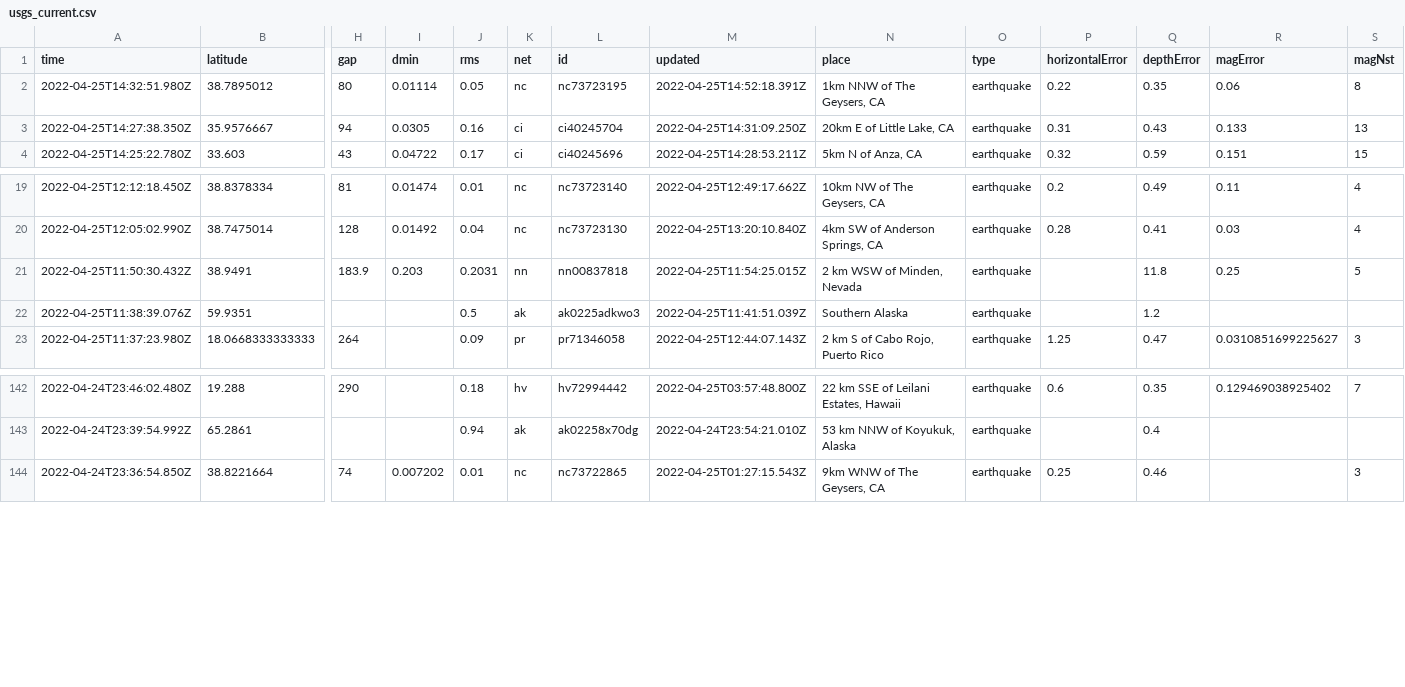
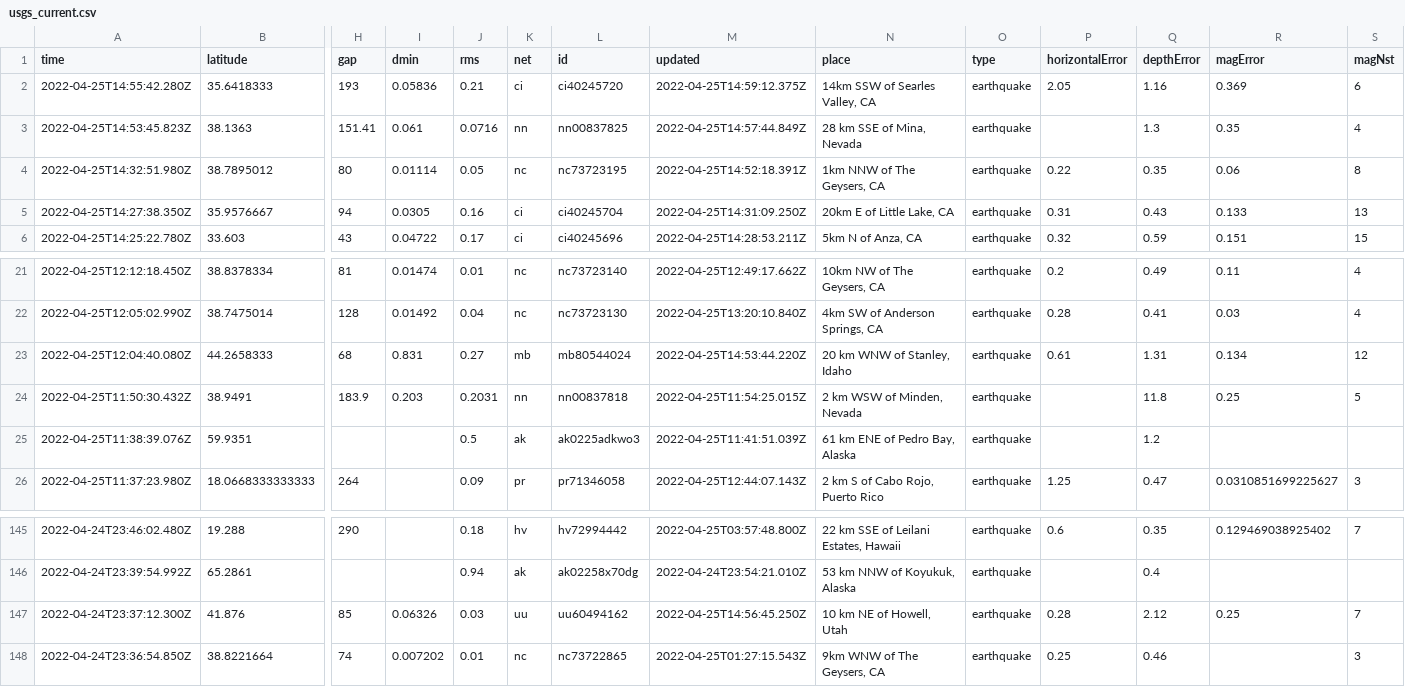
Before and after one commit to cveltri/my-data-robot, a CSV file: usgs_current.csv, drawn as a sheet; only a part is shown, gaps mark what is left out; addresses are those after the commit; rows hold the shown columns only; the diff names each change by its address in the sheet, - before the commit and + after, or states it on an @@ line.

```diff
--- a/usgs_current.csv
+++ b/usgs_current.csv
+row 2: 2022-04-25T14:55:42.280Z | 35.6418333 | 193 | 0.05836 | 0.21 | ci | ci40245720 | 2022-04-25T14:59:12.375Z | 14km SSW of Searles Valley, CA | earthquake | 2.05 | 1.16 | 0.369 | 6
+row 3: 2022-04-25T14:53:45.823Z | 38.1363 | 151.41 | 0.061 | 0.0716 | nn | nn00837825 | 2022-04-25T14:57:44.849Z | 28 km SSE of Mina, Nevada | earthquake |  | 1.3 | 0.35 | 4
+row 23: 2022-04-25T12:04:40.080Z | 44.2658333 | 68 | 0.831 | 0.27 | mb | mb80544024 | 2022-04-25T14:53:44.220Z | 20 km WNW of Stanley, Idaho | earthquake | 0.61 | 1.31 | 0.134 | 12
-N25 (place): Southern Alaska
+N25 (place): 61 km ENE of Pedro Bay, Alaska
+row 147: 2022-04-24T23:37:12.300Z | 41.876 | 85 | 0.06326 | 0.03 | uu | uu60494162 | 2022-04-25T14:56:45.250Z | 10 km NE of Howell, Utah | earthquake | 0.28 | 2.12 | 0.25 | 7
```
